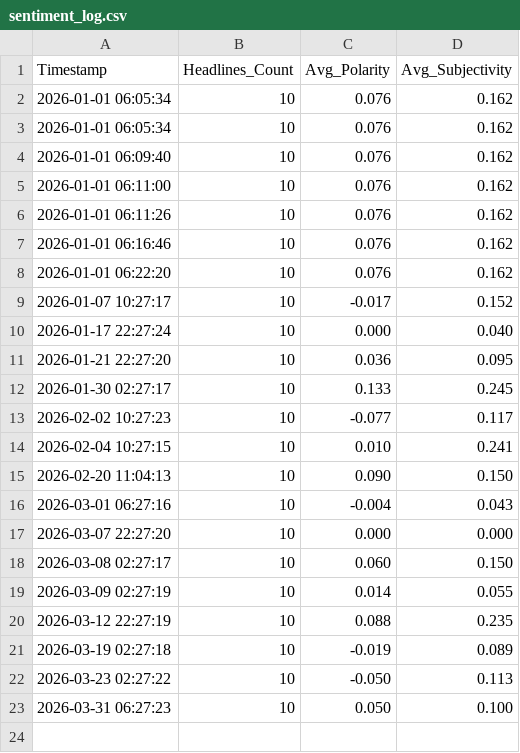
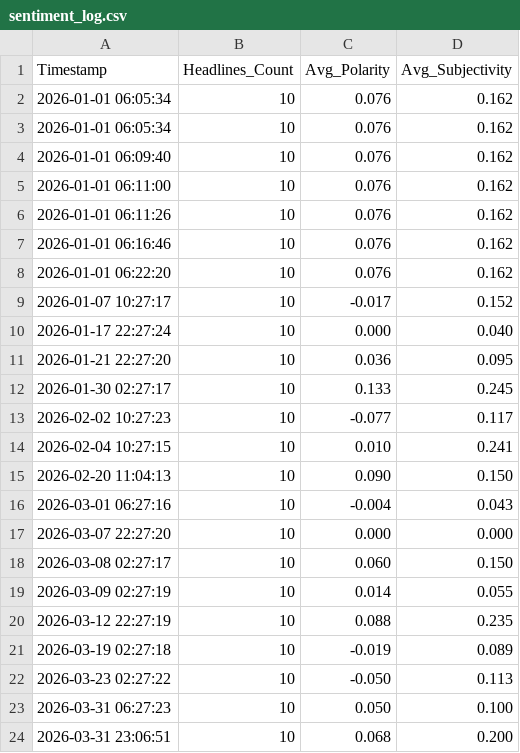
Before and after one commit to rahulkumar7189/advance-automation-start, a CSV file: data/sentiment_log.csv, drawn as a sheet; the diff names each change by its address in the sheet, - before the commit and + after, or states it on an @@ line.

Commit message:
Update market analysis chart. Log tech sentiment stats. Refreshed Dashboard.

```diff
--- a/data/sentiment_log.csv
+++ b/data/sentiment_log.csv
+row 24: 2026-03-31 23:06:51 | 10 | 0.068 | 0.200
```
Also changed, not shown: 5 other files.
